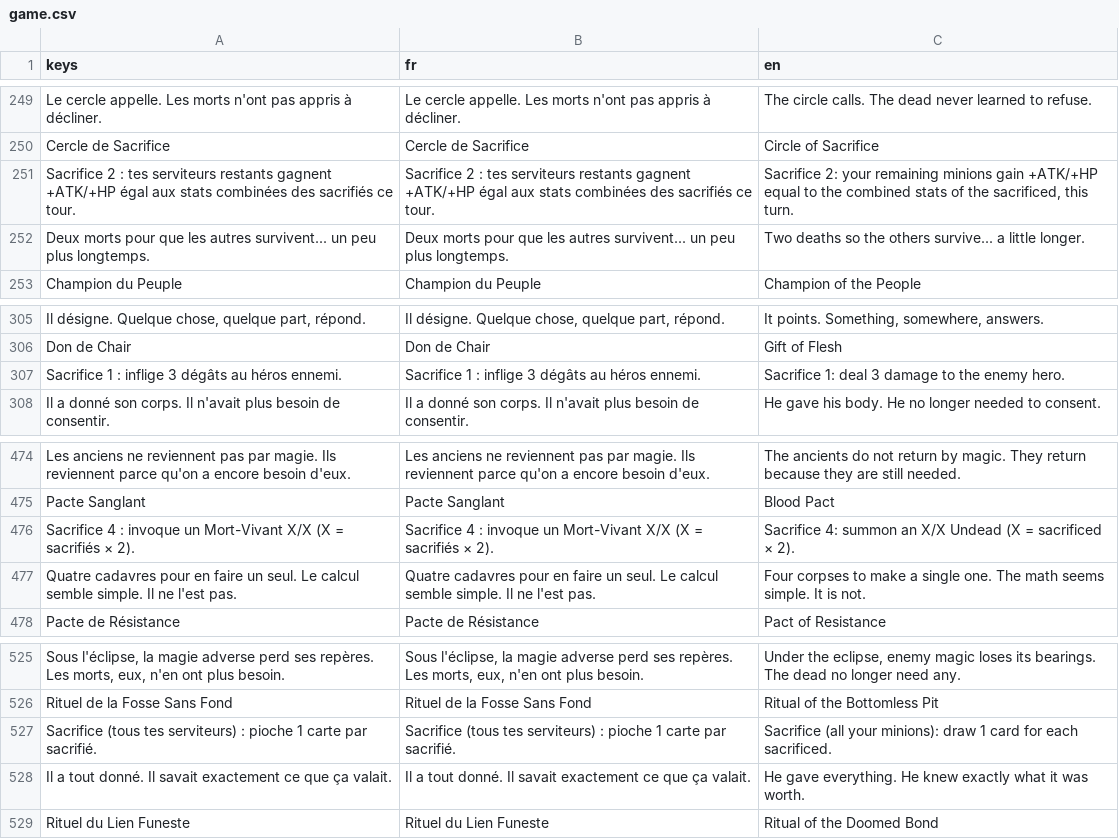
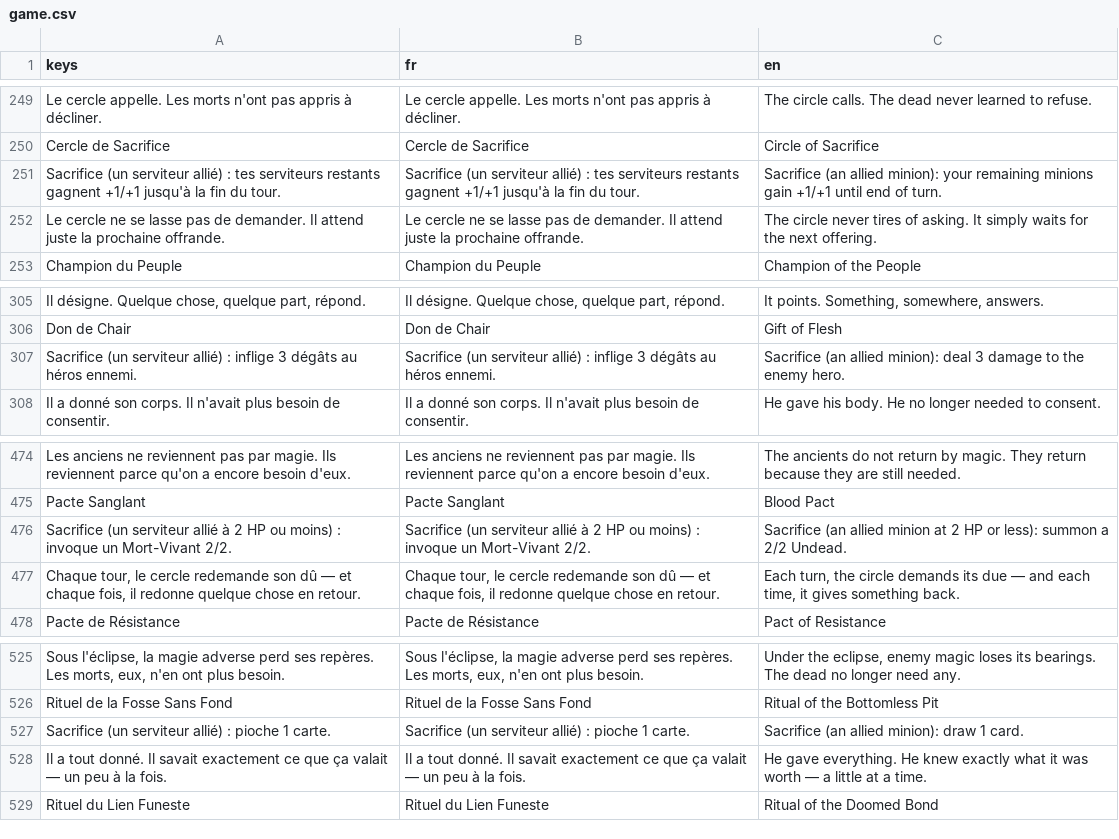
Before and after one commit to Nicolas82200/Wyrdane, a CSV file: translations/game.csv, drawn as a sheet; only a part is shown, gaps mark what is left out; removed rows and columns are numbered as before the commit, all else as after; the diff names each change by its address in the sheet, - before the commit and + after, or states it on an @@ line.

Commit message:
feat(effects): sacrifice rituals, mana cost reduction and temp mana
- SacrificeSystem: player-activated sacrifice rituals (click ritual,
  pick allied victims, effect resolves and consumes a charge); new
  CardData fields sacrifice_count / sacrifice_max_hp
- TriggerSystem.activate_sacrifice_ritual shared by local play and
  network replay (new ACTIVATE_RITUAL command)
- SacrificeAlly now uses the player-chosen target (Gift of Flesh is
  targeted); auto-picks weakest allies as fallback
- CostSystem: effective mana cost with per-card temp discounts
  (DrawCardDiscount) and enchantment auras (AuraSpellCostReduction,
  AuraFirstOfRaceCostReduction); discounted cost shown in green in hand
- GainMana effect: temporary mana for the source side (Vortex of Souls)
- Fixed placeholder effects on Gaunt Finger, Necrotic Sanctuary,
  Doomed Whisper, Vortex of Souls, Blood Pact, Circle of Sacrifice,
  Ritual of the Bottomless Pit, Gift of Flesh; aligned texts with
  CARDS.md and updated FR/EN translations

```diff
--- a/translations/game.csv
+++ b/translations/game.csv
-row 251: Sacrifice 2 : tes serviteurs restants gagnent +ATK/+HP égal aux stats combinées des sacrifiés ce tour. | Sacrifice 2 : tes serviteurs restants gagnent +ATK/+HP égal aux stats combinées des sacrifiés ce tour. | Sacrifice 2: your remaining minions gain +ATK/+HP equal to the combined stats of the sacrificed, this turn.
-row 252: Deux morts pour que les autres survivent... un peu plus longtemps. | Deux morts pour que les autres survivent... un peu plus longtemps. | Two deaths so the others survive... a little longer.
+row 251: Sacrifice (un serviteur allié) : tes serviteurs restants gagnent +1/+1 jusqu'à la fin du tour. | Sacrifice (un serviteur allié) : tes serviteurs restants gagnent +1/+1 jusqu'à la fin du tour. | Sacrifice (an allied minion): your remaining minions gain +1/+1 until end of turn.
+row 252: Le cercle ne se lasse pas de demander. Il attend juste la prochaine offrande. | Le cercle ne se lasse pas de demander. Il attend juste la prochaine offrande. | The circle never tires of asking. It simply waits for the next offering.
-row 307: Sacrifice 1 : inflige 3 dégâts au héros ennemi. | Sacrifice 1 : inflige 3 dégâts au héros ennemi. | Sacrifice 1: deal 3 damage to the enemy hero.
+row 307: Sacrifice (un serviteur allié) : inflige 3 dégâts au héros ennemi. | Sacrifice (un serviteur allié) : inflige 3 dégâts au héros ennemi. | Sacrifice (an allied minion): deal 3 damage to the enemy hero.
-row 476: Sacrifice 4 : invoque un Mort-Vivant X/X (X = sacrifiés × 2). | Sacrifice 4 : invoque un Mort-Vivant X/X (X = sacrifiés × 2). | Sacrifice 4: summon an X/X Undead (X = sacrificed × 2).
-row 477: Quatre cadavres pour en faire un seul. Le calcul semble simple. Il ne l'est pas. | Quatre cadavres pour en faire un seul. Le calcul semble simple. Il ne l'est pas. | Four corpses to make a single one. The math seems simple. It is not.
+row 476: Sacrifice (un serviteur allié à 2 HP ou moins) : invoque un Mort-Vivant 2/2. | Sacrifice (un serviteur allié à 2 HP ou moins) : invoque un Mort-Vivant 2/2. | Sacrifice (an allied minion at 2 HP or less): summon a 2/2 Undead.
+row 477: Chaque tour, le cercle redemande son dû — et chaque fois, il redonne quelque chose en retour. | Chaque tour, le cercle redemande son dû — et chaque fois, il redonne quelque chose en retour. | Each turn, the circle demands its due — and each time, it gives something back.
-row 527: Sacrifice (tous tes serviteurs) : pioche 1 carte par sacrifié. | Sacrifice (tous tes serviteurs) : pioche 1 carte par sacrifié. | Sacrifice (all your minions): draw 1 card for each sacrificed.
+row 527: Sacrifice (un serviteur allié) : pioche 1 carte. | Sacrifice (un serviteur allié) : pioche 1 carte. | Sacrifice (an allied minion): draw 1 card.
-A528 (keys): …que ça valait.
+A528 (keys): …que ça valait — un peu à la fois.
-B528 (fr): …que ça valait.
+B528 (fr): …que ça valait — un peu à la fois.
-C528 (en): …it was worth.
+C528 (en): …it was worth — a little at a time.
```
Also changed, not shown: 31 other files.
